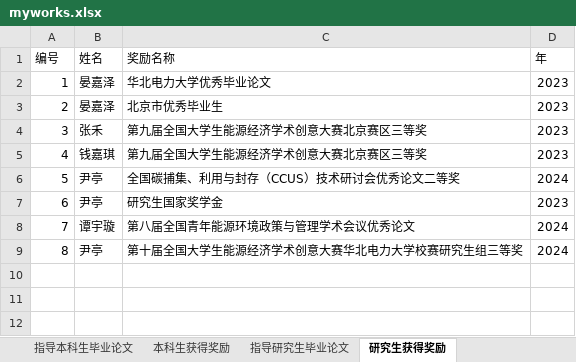
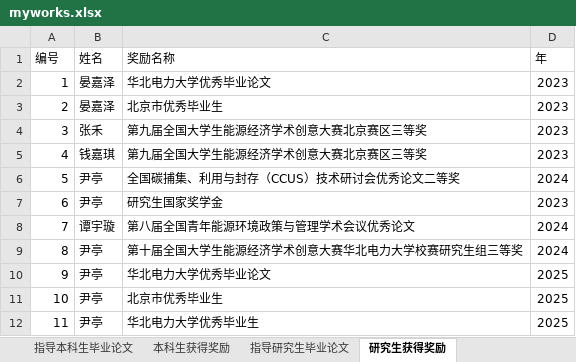
Before and after one commit to linyuantiaohe/CN-HET-Lab, an Excel workbook: myworks.xlsx, sheet 研究生获得奖励, drawn as a sheet; values as stored, in another font and other column widths than the file's, no borders; the diff names each change by its address in the sheet, - before the commit and + after, or states it on an @@ line.

```diff
--- a/myworks.xlsx (sheet 研究生获得奖励)
+++ b/myworks.xlsx (sheet 研究生获得奖励)
+row 10: 9 | 尹亭 | 华北电力大学优秀毕业论文 | 2025
+row 11: 10 | 尹亭 | 北京市优秀毕业生 | 2025
+row 12: 11 | 尹亭 | 华北电力大学优秀毕业生 | 2025
```
Also changed, not shown: sheet 本科生获得奖励, 2 other files.
